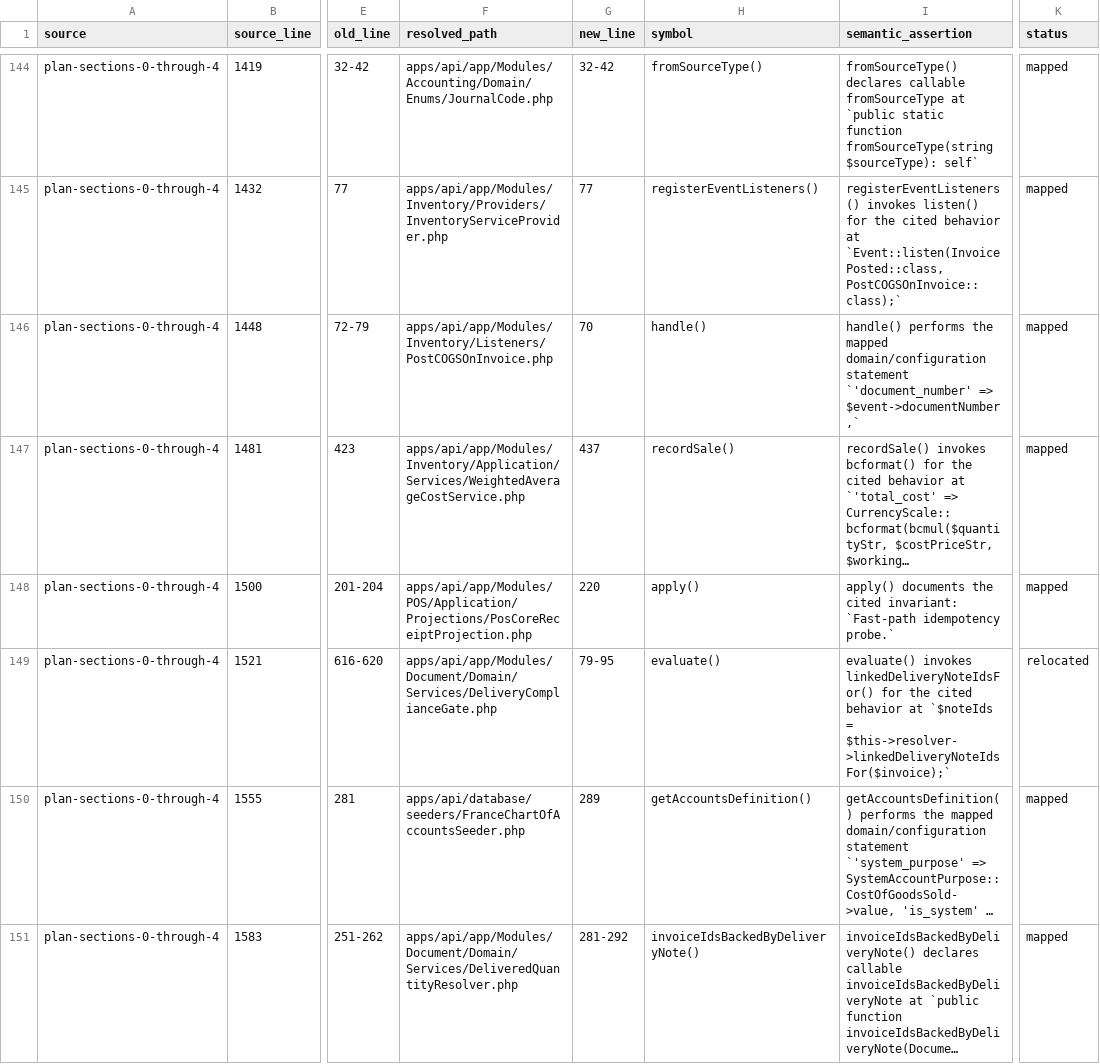
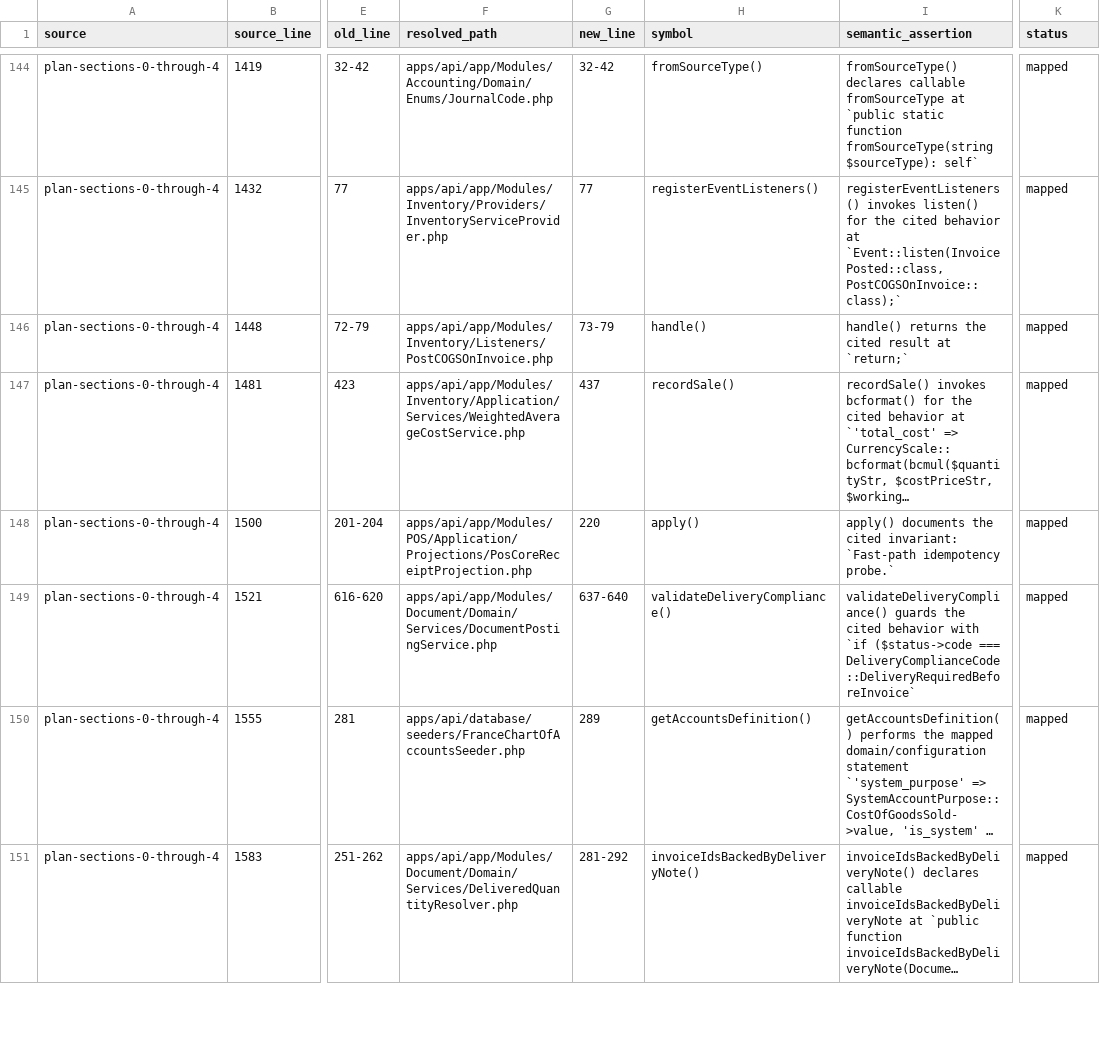
Before and after one commit to dhouhaferjani-lgtm/erp-pos-build, a CSV file: docs/handoff/reviews/wave3-3c-3d/M0-citation-inventory.csv, drawn as a sheet; only a part is shown, gaps mark what is left out; long unchanged cells end in …; the diff covers the shown part only; the diff names each change by its address in the sheet, - before the commit and + after, or states it on an @@ line.

```diff
--- a/docs/handoff/reviews/wave3-3c-3d/M0-citation-inventory.csv
+++ b/docs/handoff/reviews/wave3-3c-3d/M0-citation-inventory.csv
-G146 (new_line): 70
+G146 (new_line): 73-79
-I146 (semantic_assertion): handle() performs the mapped domain/configuration statement `'document_number' => $event->documentNumber,`
+I146 (semantic_assertion): handle() returns the cited result at `return;`
-F149 (resolved_path): apps/api/app/Modules/Document/Domain/Services/DeliveryComplianceGate.php
+F149 (resolved_path): apps/api/app/Modules/Document/Domain/Services/DocumentPostingService.php
-G149 (new_line): 79-95
+G149 (new_line): 637-640
-H149 (symbol): evaluate()
+H149 (symbol): validateDeliveryCompliance()
-I149 (semantic_assertion): evaluate() invokes linkedDeliveryNoteIdsFor() for the cited behavior at `$noteIds = $this->resolver->linkedDeliveryNoteIdsFor($invoice);`
+I149 (semantic_assertion): validateDeliveryCompliance() guards the cited behavior with `if ($status->code === DeliveryComplianceCode::DeliveryRequiredBeforeInvoice`
-K149 (status): relocated
+K149 (status): mapped
```
Also changed, not shown: 73 edited cells elsewhere in this file, 6 other files.
